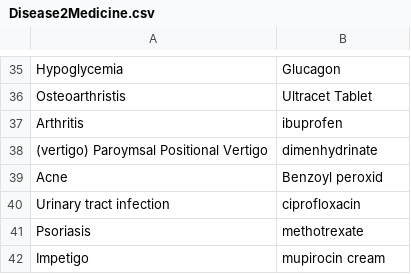
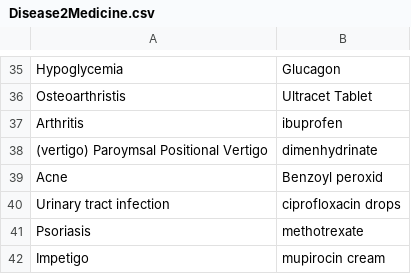
Before and after one commit to SainathPoojary/Medicine-Recommender, a CSV file: ML/data/Disease2Medicine.csv, drawn as a sheet; only a part is shown, gaps mark what is left out.

```diff
--- a/ML/data/Disease2Medicine.csv
+++ b/ML/data/Disease2Medicine.csv
@@ -39,3 +39,3 @@ Arthritis,ibuprofen
 Acne,Benzoyl peroxid
-Urinary tract infection,ciprofloxacin
+Urinary tract infection,ciprofloxacin drops
 Psoriasis,methotrexate
```
Also changed, not shown: ML/data/symptom_precaution.csv, 6 other files.
